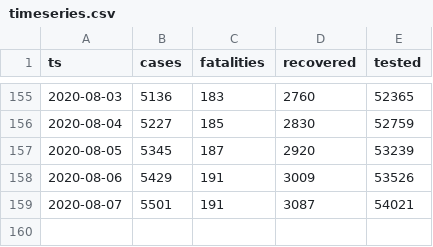
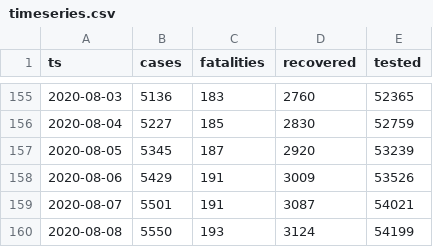
Before and after one commit to aleksandar-jovicic/COVID19-Republika-Srpska, a CSV file: timeseries.csv, drawn as a sheet; only a part is shown, gaps mark what is left out; the diff names each change by its address in the sheet, - before the commit and + after, or states it on an @@ line.

Commit message:
Latest situation [2020-08-09]

```diff
--- a/timeseries.csv
+++ b/timeseries.csv
+row 160: 2020-08-08 | 5550 | 193 | 3124 | 54199
```
